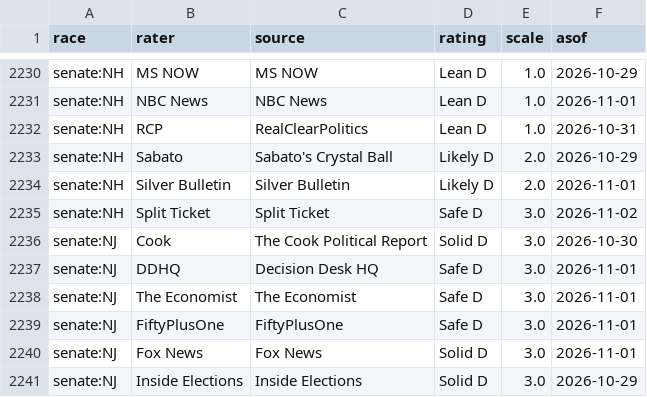
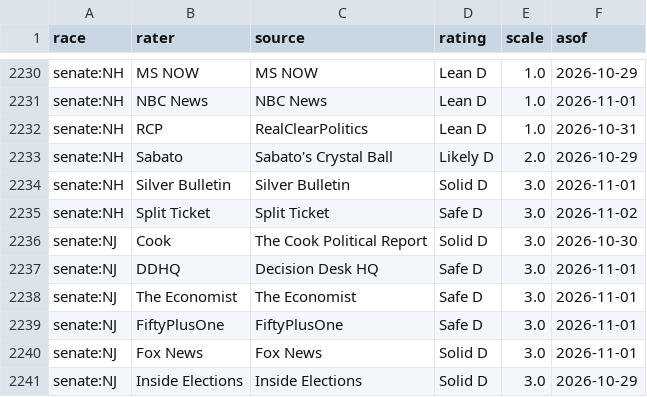
Before and after one commit to KaraZajac/MIDTERMS2026, a CSV file: data/ratings.csv, drawn as a sheet; only a part is shown, gaps mark what is left out.

```diff
--- a/data/ratings.csv
+++ b/data/ratings.csv
@@ -2233,3 +2233,3 @@ senate:NH,RCP,RealClearPolitics,Lean D,1.0,2026-10-31
 senate:NH,Sabato,Sabato's Crystal Ball,Likely D,2.0,2026-10-29
-senate:NH,Silver Bulletin,Silver Bulletin,Likely D,2.0,2026-11-01
+senate:NH,Silver Bulletin,Silver Bulletin,Solid D,3.0,2026-11-01
 senate:NH,Split Ticket,Split Ticket,Safe D,3.0,2026-11-02
```
Also changed, not shown: data/averages.csv, data/polls/races.csv, 14 other files.
